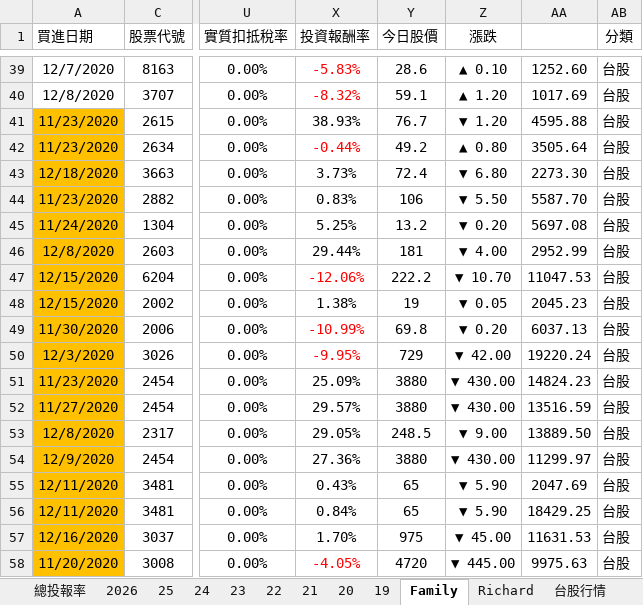
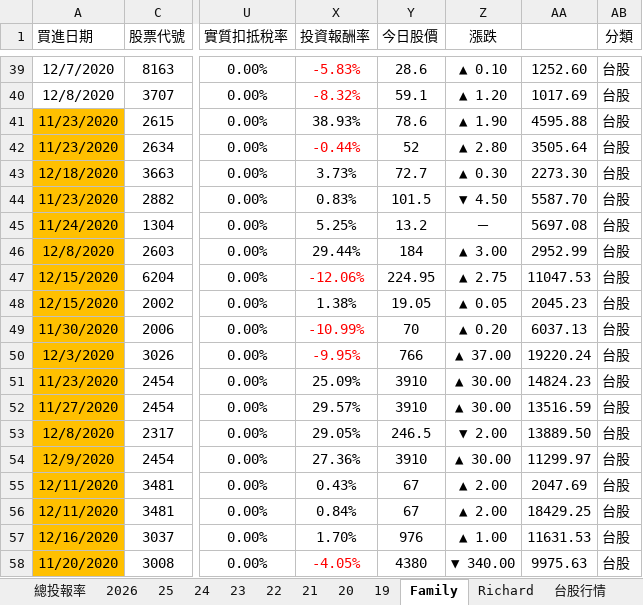
Before and after one commit to even182/richard-personal-hub, an Excel workbook: data/family_data.xlsx, sheet Family, drawn as a sheet; only a part is shown, gaps mark what is left out; values as stored, in another font and other column widths than the file's, no borders; charts and pictures and conditional formats not drawn; the diff covers the shown part only; the diff names each change by its address in the sheet, - before the commit and + after, or states it on an @@ line.

Commit message:
update: family data (2026-06-29)

```diff
--- a/data/family_data.xlsx (sheet Family)
+++ b/data/family_data.xlsx (sheet Family)
-Y41 (今日股價): 76.7
+Y41 (今日股價): 78.6
-Z41 (漲跌): ▼ 1.20
+Z41 (漲跌): ▲ 1.90
-Y42 (今日股價): 49.2
+Y42 (今日股價): 52
-Z42 (漲跌): ▲ 0.80
+Z42 (漲跌): ▲ 2.80
-Y43 (今日股價): 72.4
+Y43 (今日股價): 72.7
-Z43 (漲跌): ▼ 6.80
+Z43 (漲跌): ▲ 0.30
-Y44 (今日股價): 106
+Y44 (今日股價): 101.5
-Z44 (漲跌): ▼ 5.50
+Z44 (漲跌): ▼ 4.50
-Z45 (漲跌): ▼ 0.20
+Z45 (漲跌): －
-Y46 (今日股價): 181
+Y46 (今日股價): 184
-Z46 (漲跌): ▼ 4.00
+Z46 (漲跌): ▲ 3.00
-Y47 (今日股價): 222.2
+Y47 (今日股價): 224.95
-Z47 (漲跌): ▼ 10.70
+Z47 (漲跌): ▲ 2.75
-Y48 (今日股價): 19
+Y48 (今日股價): 19.05
-Z48 (漲跌): ▼ 0.05
+Z48 (漲跌): ▲ 0.05
-Y49 (今日股價): 69.8
+Y49 (今日股價): 70
-Z49 (漲跌): ▼ 0.20
+Z49 (漲跌): ▲ 0.20
-Y50 (今日股價): 729
+Y50 (今日股價): 766
-Z50 (漲跌): ▼ 42.00
+Z50 (漲跌): ▲ 37.00
-Y51:Y52 (今日股價): 3880
+Y51:Y52 (今日股價): 3910
-Z51:Z52 (漲跌): ▼ 430.00
+Z51:Z52 (漲跌): ▲ 30.00
-Y53 (今日股價): 248.5
+Y53 (今日股價): 246.5
-Z53 (漲跌): ▼ 9.00
+Z53 (漲跌): ▼ 2.00
-Y54 (今日股價): 3880
+Y54 (今日股價): 3910
-Z54 (漲跌): ▼ 430.00
+Z54 (漲跌): ▲ 30.00
-Y55:Y56 (今日股價): 65
+Y55:Y56 (今日股價): 67
-Z55:Z56 (漲跌): ▼ 5.90
+Z55:Z56 (漲跌): ▲ 2.00
-Y57 (今日股價): 975
+Y57 (今日股價): 976
-Z57 (漲跌): ▼ 45.00
+Z57 (漲跌): ▲ 1.00
-Y58 (今日股價): 4720
+Y58 (今日股價): 4380
-Z58 (漲跌): ▼ 445.00
+Z58 (漲跌): ▼ 340.00
```
Also changed, not shown: 1 added row, 1 removed row, 700 edited cells and cell formats elsewhere in this sheet, sheet 台股行情, sheet 2026, sheet Richard, sheet 21, sheet 美股行情, sheet 25, 6 more sheets, hidden cells, charts or pictures.
